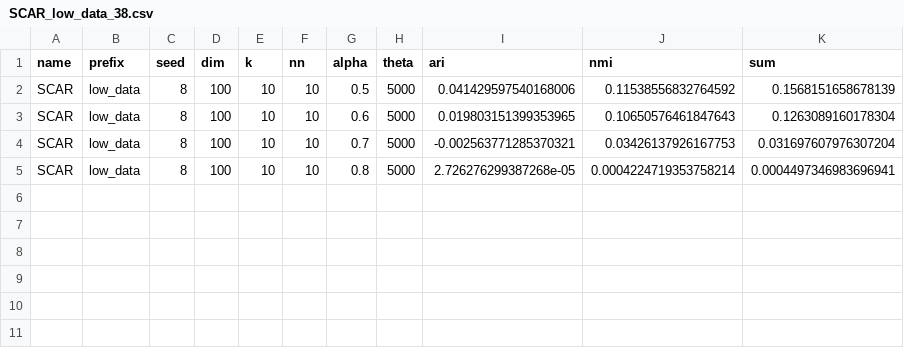
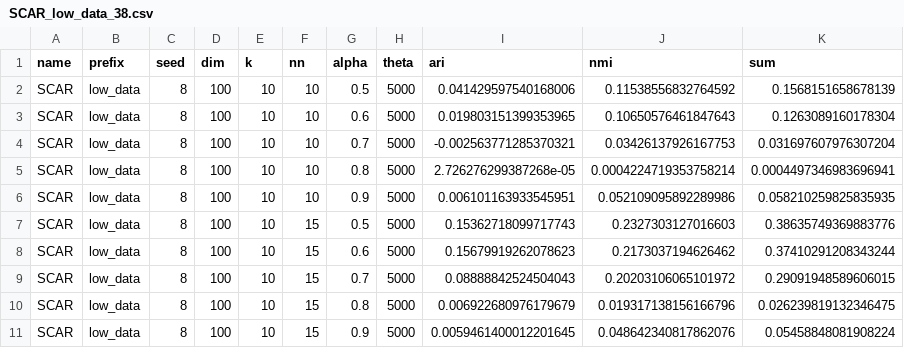
Before and after one commit to PhilJahn/DENSIRED, a CSV file: results/low_data_results/SCAR_low_data_38.csv, drawn as a sheet.

```diff
--- a/results/low_data_results/SCAR_low_data_38.csv
+++ b/results/low_data_results/SCAR_low_data_38.csv
@@ -5 +5,7 @@ SCAR,low_data,8,100,10,10,0.7,5000,-0.002563771285370321,0.03426137926167753,0.0
 SCAR,low_data,8,100,10,10,0.8,5000,2.726276299387268e-05,0.0004224719353758214,0.0004497346983696941
+SCAR,low_data,8,100,10,10,0.9,5000,0.006101163933545951,0.052109095892289986,0.058210259825835935
+SCAR,low_data,8,100,10,15,0.5,5000,0.15362718099717743,0.2327303127016603,0.38635749369883776
+SCAR,low_data,8,100,10,15,0.6,5000,0.15679919262078623,0.2173037194626462,0.37410291208343244
+SCAR,low_data,8,100,10,15,0.7,5000,0.08888842524504043,0.20203106065101972,0.29091948589606015
+SCAR,low_data,8,100,10,15,0.8,5000,0.006922680976179679,0.019317138156166796,0.026239819132346475
+SCAR,low_data,8,100,10,15,0.9,5000,0.0059461400012201645,0.048642340817862076,0.05458848081908224
```
Also changed, not shown: results/high_data_results/SCAR_high_data_42.csv, results/high_data_results/SCAR_high_data_46.csv, 16 other files.
